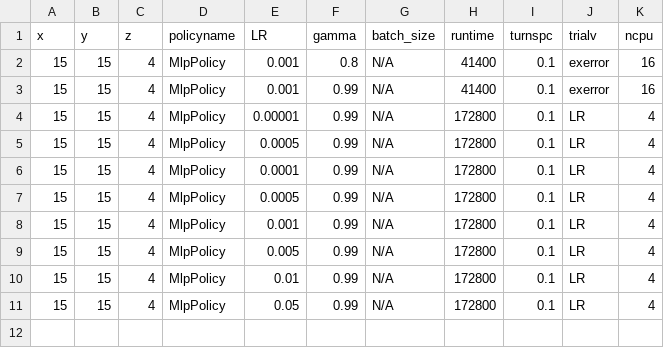
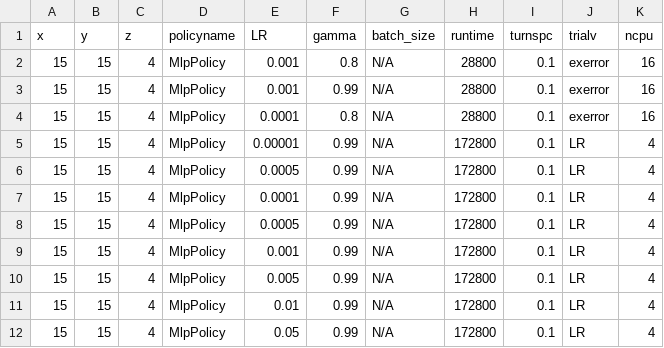
Before and after one commit to bogglem/MineSequencing, a CSV file: jobarrays/general_katana_job_input.csv, drawn as a sheet.

```diff
--- a/jobarrays/general_katana_job_input.csv
+++ b/jobarrays/general_katana_job_input.csv
@@ -1,4 +1,5 @@
 x,y,z,policyname,LR,gamma,batch_size,runtime,turnspc,trialv,ncpu
-15,15,4,MlpPolicy,0.001,0.8,N/A,41400,0.1,exerror,16
-15,15,4,MlpPolicy,0.001,0.99,N/A,41400,0.1,exerror,16
+15,15,4,MlpPolicy,0.001,0.8,N/A,28800,0.1,exerror,16
+15,15,4,MlpPolicy,0.001,0.99,N/A,28800,0.1,exerror,16
+15,15,4,MlpPolicy,0.0001,0.8,N/A,28800,0.1,exerror,16
 15,15,4,MlpPolicy,0.00001,0.99,N/A,172800,0.1,LR,4
```
Also changed, not shown: jobarrays/A2C_katana_job_input.csv, jobarrays/ACER_katana_job_input.csv, 6 other files.
